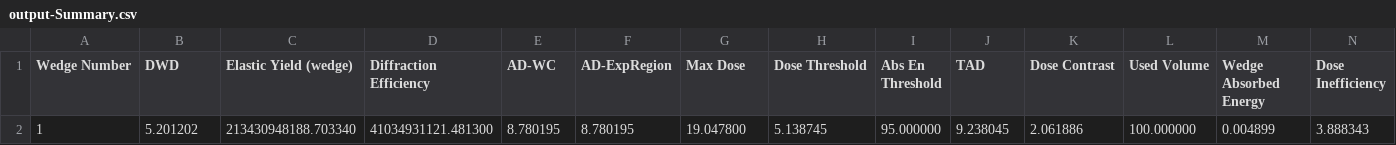
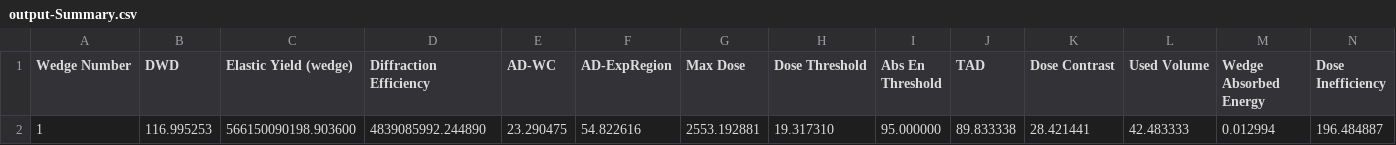
Before and after one commit to JonnyCBB/BeamlineI02work, a CSV file: output-Summary.csv, drawn as a sheet.

```diff
--- a/output-Summary.csv
+++ b/output-Summary.csv
@@ -1,2 +1,2 @@
 Wedge Number, DWD, Elastic Yield (wedge), Diffraction Efficiency, AD-WC, AD-ExpRegion, Max Dose, Dose Threshold, Abs En Threshold, TAD, Dose Contrast, Used Volume, Wedge Absorbed Energy, Dose Inefficiency
-1, 5.201202, 213430948188.703340, 41034931121.481300, 8.780195, 8.780195, 19.047800, 5.138745, 95.000000, 9.238045, 2.061886, 100.000000, 0.004899, 3.888343
+1, 116.995253, 566150090198.903600, 4839085992.244890, 23.290475, 54.822616, 2553.192881, 19.317310, 95.000000, 89.833338, 28.421441, 42.483333, 0.012994, 196.484887
```
Also changed, not shown: 9 other files.
